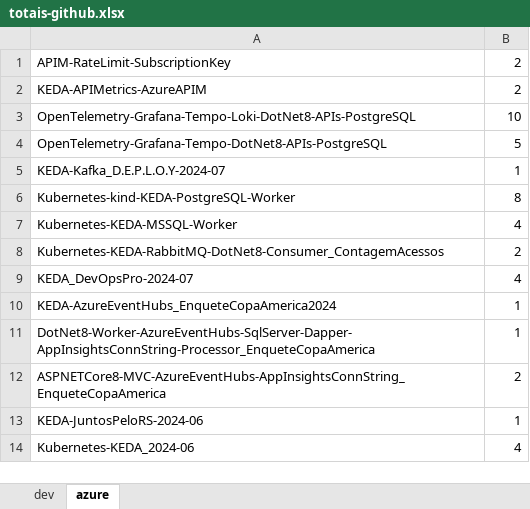
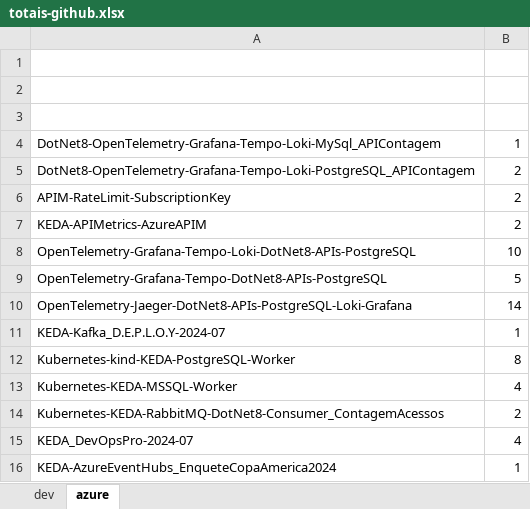
Before and after one commit to renatogroffe/MVP_2024-2025, an Excel workbook: totais-github.xlsx, sheet azure, drawn as a sheet; only a part is shown; the shorter side is filled out with more unchanged rows; values as stored, in another font and other column widths than the file's, no borders; the diff names each change by its address in the sheet, - before the commit and + after, or states it on an @@ line.

```diff
--- a/totais-github.xlsx (sheet azure)
+++ b/totais-github.xlsx (sheet azure)
+row 1: (empty)
+row 2: (empty)
+row 3: (empty)
+row 4: DotNet8-OpenTelemetry-Grafana-Tempo-Loki-MySql_APIContagem | 1
+row 5: DotNet8-OpenTelemetry-Grafana-Tempo-Loki-PostgreSQL_APIContagem | 2
+row 10: OpenTelemetry-Jaeger-DotNet8-APIs-PostgreSQL-Loki-Grafana | 14
```
Also changed, not shown: sheet dev, 1 other file.
